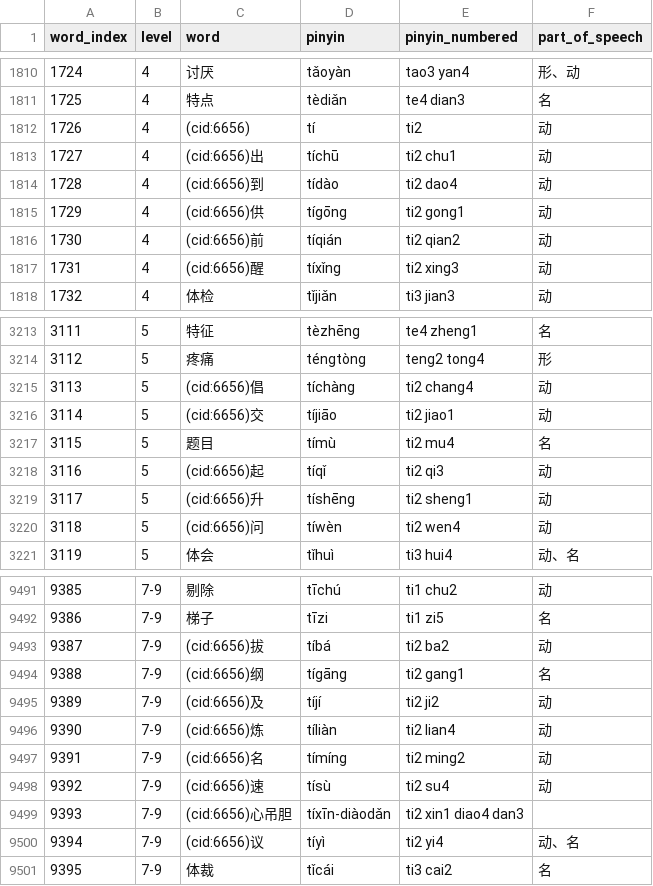
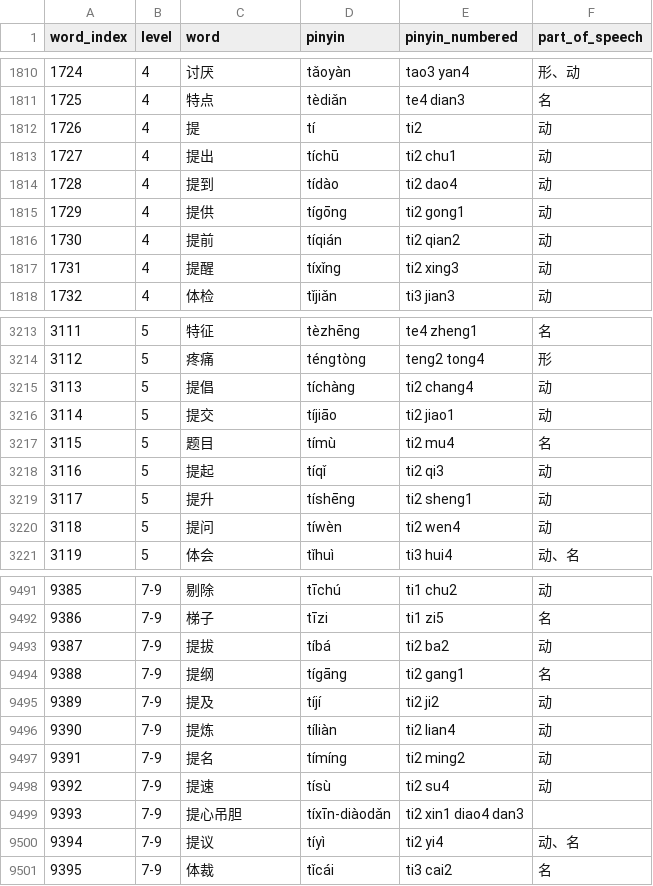
Before and after one commit to Punpuf/hsk-syllabus-vocabulary-parser, a TSV file: hsk_word_list.tsv, drawn as a sheet; only a part is shown, gaps mark what is left out; the diff covers the shown part only.

```diff
--- a/hsk_word_list.tsv
+++ b/hsk_word_list.tsv
@@ -1811,8 +1811,8 @@ word_index	level	word	pinyin	pinyin_numbered	part_of_speech
 1725	4	特点	tèdiǎn	te4 dian3	名
-1726	4	(cid:6656)	tí	ti2	动
-1727	4	(cid:6656)出	tíchū	ti2 chu1	动
-1728	4	(cid:6656)到	tídào	ti2 dao4	动
-1729	4	(cid:6656)供	tígōng	ti2 gong1	动
-1730	4	(cid:6656)前	tíqián	ti2 qian2	动
-1731	4	(cid:6656)醒	tíxǐng	ti2 xing3	动
+1726	4	提	tí	ti2	动
+1727	4	提出	tíchū	ti2 chu1	动
+1728	4	提到	tídào	ti2 dao4	动
+1729	4	提供	tígōng	ti2 gong1	动
+1730	4	提前	tíqián	ti2 qian2	动
+1731	4	提醒	tíxǐng	ti2 xing3	动
 1732	4	体检	tǐjiǎn	ti3 jian3	动
@@ -3214,8 +3214,8 @@ word_index	level	word	pinyin	pinyin_numbered	part_of_speech
 3112	5	疼痛	téngtòng	teng2 tong4	形
-3113	5	(cid:6656)倡	tíchàng	ti2 chang4	动
-3114	5	(cid:6656)交	tíjiāo	ti2 jiao1	动
+3113	5	提倡	tíchàng	ti2 chang4	动
+3114	5	提交	tíjiāo	ti2 jiao1	动
 3115	5	题目	tímù	ti2 mu4	名
-3116	5	(cid:6656)起	tíqǐ	ti2 qi3	动
-3117	5	(cid:6656)升	tíshēng	ti2 sheng1	动
-3118	5	(cid:6656)问	tíwèn	ti2 wen4	动
+3116	5	提起	tíqǐ	ti2 qi3	动
+3117	5	提升	tíshēng	ti2 sheng1	动
+3118	5	提问	tíwèn	ti2 wen4	动
 3119	5	体会	tǐhuì	ti3 hui4	动、名
@@ -9492,10 +9492,10 @@ word_index	level	word	pinyin	pinyin_numbered	part_of_speech
 9386	7-9	梯子	tīzi	ti1 zi5	名
-9387	7-9	(cid:6656)拔	tíbá	ti2 ba2	动
-9388	7-9	(cid:6656)纲	tígāng	ti2 gang1	名
-9389	7-9	(cid:6656)及	tíjí	ti2 ji2	动
-9390	7-9	(cid:6656)炼	tíliàn	ti2 lian4	动
-9391	7-9	(cid:6656)名	tímíng	ti2 ming2	动
-9392	7-9	(cid:6656)速	tísù	ti2 su4	动
-9393	7-9	(cid:6656)心吊胆	tíxīn-diàodǎn	ti2 xin1 diao4 dan3	
-9394	7-9	(cid:6656)议	tíyì	ti2 yi4	动、名
+9387	7-9	提拔	tíbá	ti2 ba2	动
+9388	7-9	提纲	tígāng	ti2 gang1	名
+9389	7-9	提及	tíjí	ti2 ji2	动
+9390	7-9	提炼	tíliàn	ti2 lian4	动
+9391	7-9	提名	tímíng	ti2 ming2	动
+9392	7-9	提速	tísù	ti2 su4	动
+9393	7-9	提心吊胆	tíxīn-diàodǎn	ti2 xin1 diao4 dan3	
+9394	7-9	提议	tíyì	ti2 yi4	动、名
 9395	7-9	体裁	tǐcái	ti3 cai2	名
```
Also changed, not shown: 39 edited cells elsewhere in this file, 1 other file.
